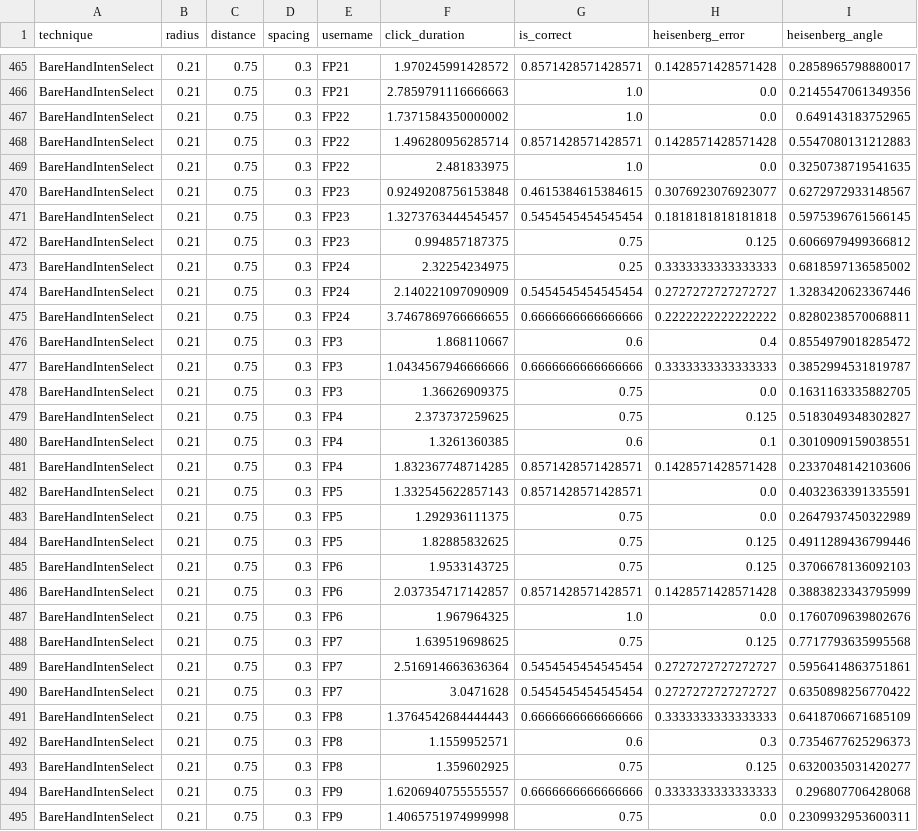
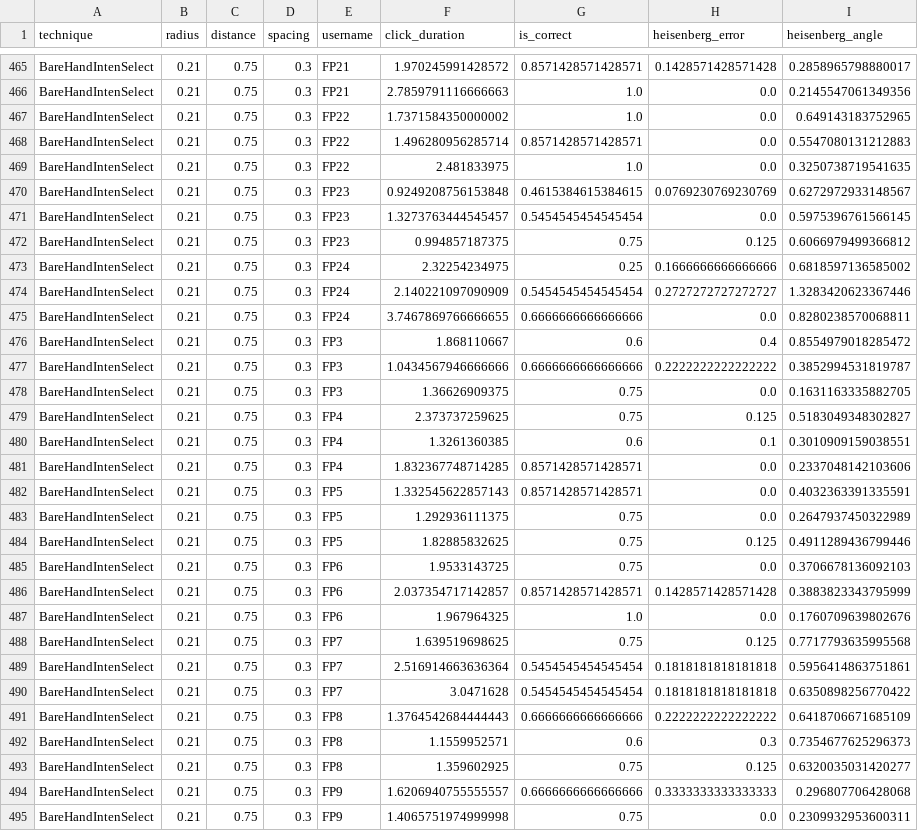
Before and after one commit to Vector3q/QuanAnalysisVRInput, a CSV file: src/output_csv/csv_files_tech_BareHandIntenSelect.csv, drawn as a sheet; only a part is shown, gaps mark what is left out; the diff covers the shown part only.

```diff
--- a/src/output_csv/csv_files_tech_BareHandIntenSelect.csv
+++ b/src/output_csv/csv_files_tech_BareHandIntenSelect.csv
@@ -467,12 +467,12 @@ BareHandIntenSelect,0.21,0.75,0.3,FP21,2.7859791116666663,1.0,0.0,0.214554706134
 BareHandIntenSelect,0.21,0.75,0.3,FP22,1.7371584350000002,1.0,0.0,0.649143183752965
-BareHandIntenSelect,0.21,0.75,0.3,FP22,1.496280956285714,0.8571428571428571,0.1428571428571428,0.5547080131212883
+BareHandIntenSelect,0.21,0.75,0.3,FP22,1.496280956285714,0.8571428571428571,0.0,0.5547080131212883
 BareHandIntenSelect,0.21,0.75,0.3,FP22,2.481833975,1.0,0.0,0.3250738719541635
-BareHandIntenSelect,0.21,0.75,0.3,FP23,0.9249208756153848,0.4615384615384615,0.3076923076923077,0.6272972933148567
-BareHandIntenSelect,0.21,0.75,0.3,FP23,1.3273763444545457,0.5454545454545454,0.1818181818181818,0.5975396761566145
+BareHandIntenSelect,0.21,0.75,0.3,FP23,0.9249208756153848,0.4615384615384615,0.0769230769230769,0.6272972933148567
+BareHandIntenSelect,0.21,0.75,0.3,FP23,1.3273763444545457,0.5454545454545454,0.0,0.5975396761566145
 BareHandIntenSelect,0.21,0.75,0.3,FP23,0.994857187375,0.75,0.125,0.6066979499366812
-BareHandIntenSelect,0.21,0.75,0.3,FP24,2.32254234975,0.25,0.3333333333333333,0.6818597136585002
+BareHandIntenSelect,0.21,0.75,0.3,FP24,2.32254234975,0.25,0.1666666666666666,0.6818597136585002
 BareHandIntenSelect,0.21,0.75,0.3,FP24,2.140221097090909,0.5454545454545454,0.2727272727272727,1.3283420623367446
-BareHandIntenSelect,0.21,0.75,0.3,FP24,3.7467869766666655,0.6666666666666666,0.2222222222222222,0.8280238570068811
+BareHandIntenSelect,0.21,0.75,0.3,FP24,3.7467869766666655,0.6666666666666666,0.0,0.8280238570068811
 BareHandIntenSelect,0.21,0.75,0.3,FP3,1.868110667,0.6,0.4,0.8554979018285472
-BareHandIntenSelect,0.21,0.75,0.3,FP3,1.0434567946666666,0.6666666666666666,0.3333333333333333,0.3852994531819787
+BareHandIntenSelect,0.21,0.75,0.3,FP3,1.0434567946666666,0.6666666666666666,0.2222222222222222,0.3852994531819787
 BareHandIntenSelect,0.21,0.75,0.3,FP3,1.36626909375,0.75,0.0,0.1631163335882705
@@ -480,3 +480,3 @@ BareHandIntenSelect,0.21,0.75,0.3,FP4,2.373737259625,0.75,0.125,0.51830493483028
 BareHandIntenSelect,0.21,0.75,0.3,FP4,1.3261360385,0.6,0.1,0.3010909159038551
-BareHandIntenSelect,0.21,0.75,0.3,FP4,1.832367748714285,0.8571428571428571,0.1428571428571428,0.2337048142103606
+BareHandIntenSelect,0.21,0.75,0.3,FP4,1.832367748714285,0.8571428571428571,0.0,0.2337048142103606
 BareHandIntenSelect,0.21,0.75,0.3,FP5,1.332545622857143,0.8571428571428571,0.0,0.4032363391335591
@@ -484,3 +484,3 @@ BareHandIntenSelect,0.21,0.75,0.3,FP5,1.292936111375,0.75,0.0,0.2647937450322989
 BareHandIntenSelect,0.21,0.75,0.3,FP5,1.82885832625,0.75,0.125,0.4911289436799446
-BareHandIntenSelect,0.21,0.75,0.3,FP6,1.9533143725,0.75,0.125,0.3706678136092103
+BareHandIntenSelect,0.21,0.75,0.3,FP6,1.9533143725,0.75,0.0,0.3706678136092103
 BareHandIntenSelect,0.21,0.75,0.3,FP6,2.037354717142857,0.8571428571428571,0.1428571428571428,0.3883823343795999
@@ -488,5 +488,5 @@ BareHandIntenSelect,0.21,0.75,0.3,FP6,1.967964325,1.0,0.0,0.1760709639802676
 BareHandIntenSelect,0.21,0.75,0.3,FP7,1.639519698625,0.75,0.125,0.7717793635995568
-BareHandIntenSelect,0.21,0.75,0.3,FP7,2.516914663636364,0.5454545454545454,0.2727272727272727,0.5956414863751861
-BareHandIntenSelect,0.21,0.75,0.3,FP7,3.0471628,0.5454545454545454,0.2727272727272727,0.6350898256770422
-BareHandIntenSelect,0.21,0.75,0.3,FP8,1.3764542684444443,0.6666666666666666,0.3333333333333333,0.6418706671685109
+BareHandIntenSelect,0.21,0.75,0.3,FP7,2.516914663636364,0.5454545454545454,0.1818181818181818,0.5956414863751861
+BareHandIntenSelect,0.21,0.75,0.3,FP7,3.0471628,0.5454545454545454,0.1818181818181818,0.6350898256770422
+BareHandIntenSelect,0.21,0.75,0.3,FP8,1.3764542684444443,0.6666666666666666,0.2222222222222222,0.6418706671685109
 BareHandIntenSelect,0.21,0.75,0.3,FP8,1.1559952571,0.6,0.3,0.7354677625296373
```
Also changed, not shown: 138 edited cells elsewhere in this file, src/output_csv/csv_files.csv, src/output_csv/csv_files_radius_021.csv, 29 other files.
